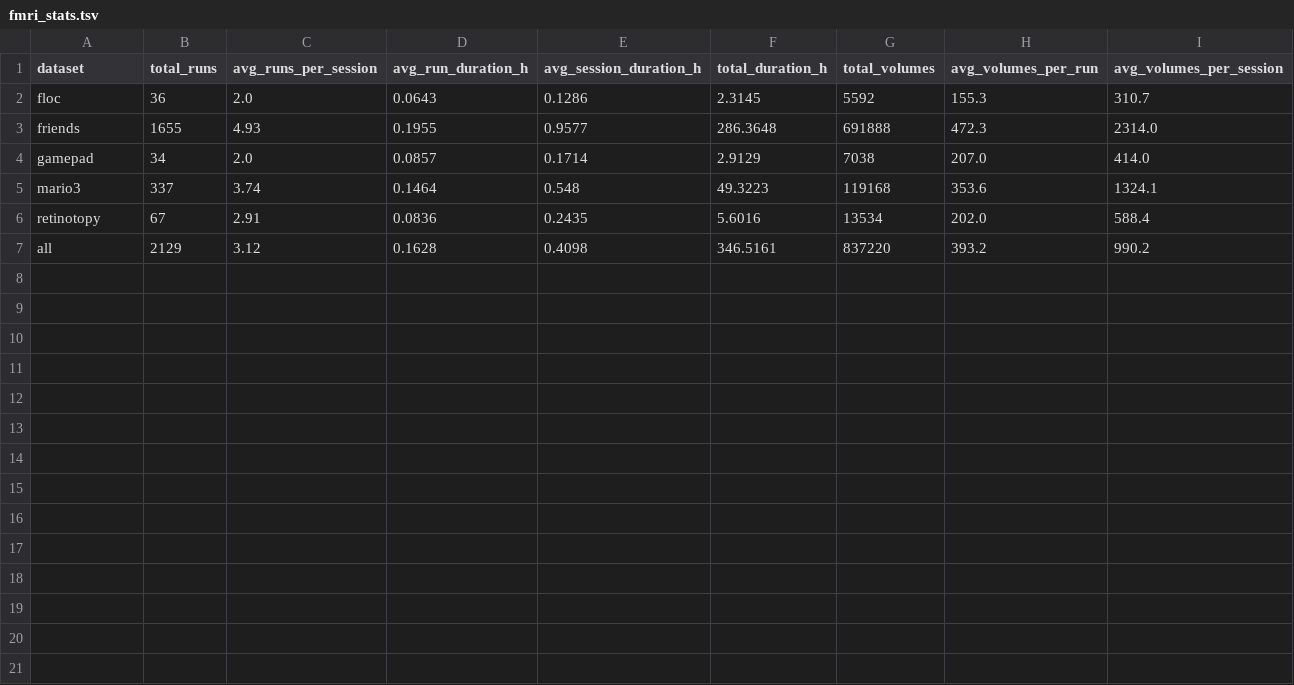
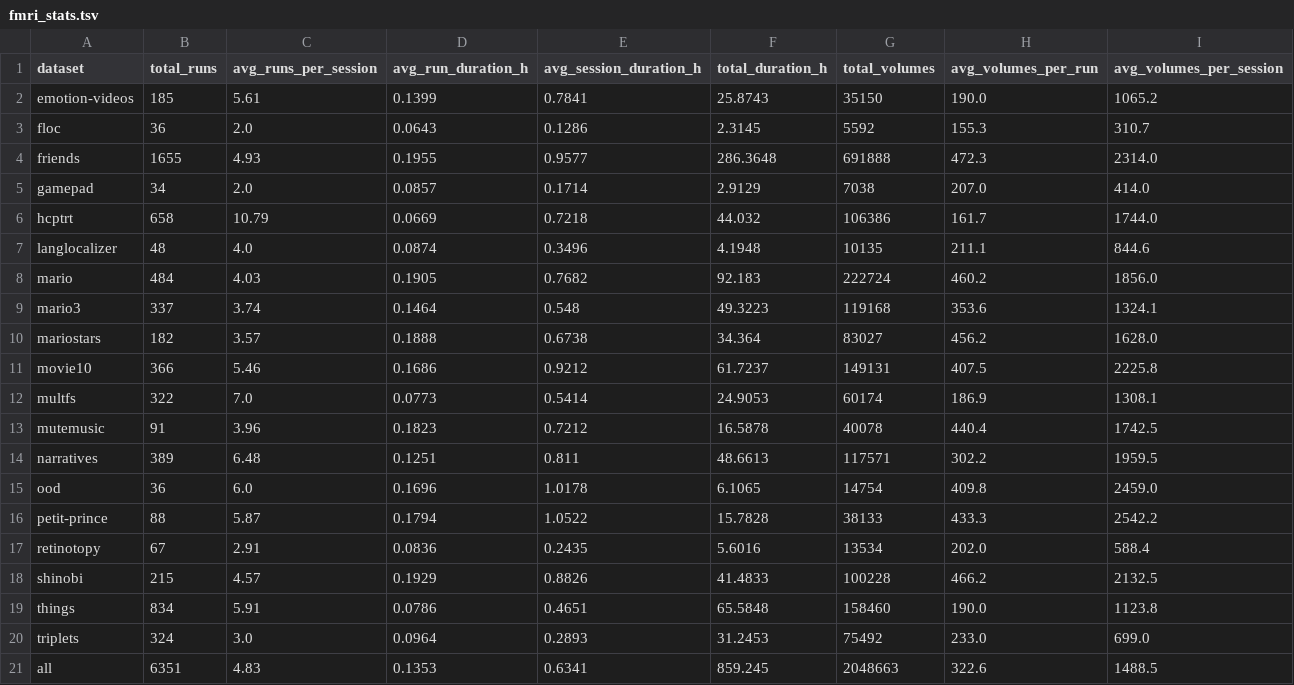
Before and after one commit to courtois-neuromod/cneuromod.all.statistics, a TSV file: output_data/fmri_stats.tsv, drawn as a sheet.

```diff
--- a/output_data/fmri_stats.tsv
+++ b/output_data/fmri_stats.tsv
@@ -1,2 +1,3 @@
 dataset	total_runs	avg_runs_per_session	avg_run_duration_h	avg_session_duration_h	total_duration_h	total_volumes	avg_volumes_per_run	avg_volumes_per_session
+emotion-videos	185	5.61	0.1399	0.7841	25.8743	35150	190.0	1065.2
 floc	36	2.0	0.0643	0.1286	2.3145	5592	155.3	310.7
@@ -4,4 +5,17 @@ friends	1655	4.93	0.1955	0.9577	286.3648	691888	472.3	2314.0
 gamepad	34	2.0	0.0857	0.1714	2.9129	7038	207.0	414.0
+hcptrt	658	10.79	0.0669	0.7218	44.032	106386	161.7	1744.0
+langlocalizer	48	4.0	0.0874	0.3496	4.1948	10135	211.1	844.6
+mario	484	4.03	0.1905	0.7682	92.183	222724	460.2	1856.0
 mario3	337	3.74	0.1464	0.548	49.3223	119168	353.6	1324.1
+mariostars	182	3.57	0.1888	0.6738	34.364	83027	456.2	1628.0
+movie10	366	5.46	0.1686	0.9212	61.7237	149131	407.5	2225.8
+multfs	322	7.0	0.0773	0.5414	24.9053	60174	186.9	1308.1
+mutemusic	91	3.96	0.1823	0.7212	16.5878	40078	440.4	1742.5
+narratives	389	6.48	0.1251	0.811	48.6613	117571	302.2	1959.5
+ood	36	6.0	0.1696	1.0178	6.1065	14754	409.8	2459.0
+petit-prince	88	5.87	0.1794	1.0522	15.7828	38133	433.3	2542.2
 retinotopy	67	2.91	0.0836	0.2435	5.6016	13534	202.0	588.4
-all	2129	3.12	0.1628	0.4098	346.5161	837220	393.2	990.2
+shinobi	215	4.57	0.1929	0.8826	41.4833	100228	466.2	2132.5
+things	834	5.91	0.0786	0.4651	65.5848	158460	190.0	1123.8
+triplets	324	3.0	0.0964	0.2893	31.2453	75492	233.0	699.0
+all	6351	4.83	0.1353	0.6341	859.245	2048663	322.6	1488.5
```
Also changed, not shown: output_data/fmri_stats_per_subject.tsv, output_data/session_counts.tsv, 5 other files.
